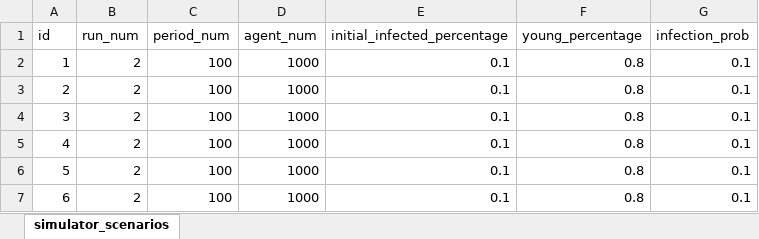
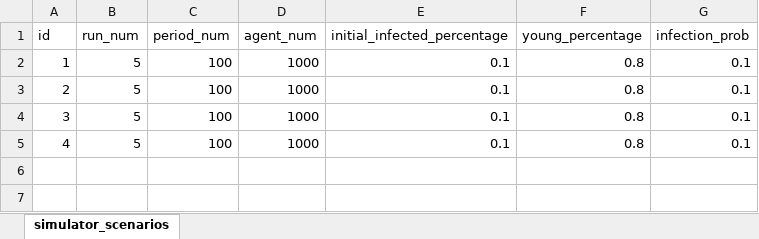
Before and after one commit to ABM4ALL/CovidContagion, an Excel workbook: data/input/SimulatorScenarios.xlsx, sheet simulator_scenarios, drawn as a sheet; values as stored, in another font and other column widths than the file's, no borders; the diff names each change by its address in the sheet, - before the commit and + after, or states it on an @@ line.

```diff
--- a/data/input/SimulatorScenarios.xlsx (sheet simulator_scenarios)
+++ b/data/input/SimulatorScenarios.xlsx (sheet simulator_scenarios)
-B2:B5 (run_num): 2
+B2:B5 (run_num): 5
-row 6: 5 | 2 | 100 | 1000 | 0.1 | 0.8 | 0.1
-row 7: 6 | 2 | 100 | 1000 | 0.1 | 0.8 | 0.1
```
Also changed, not shown: 3 other files.
